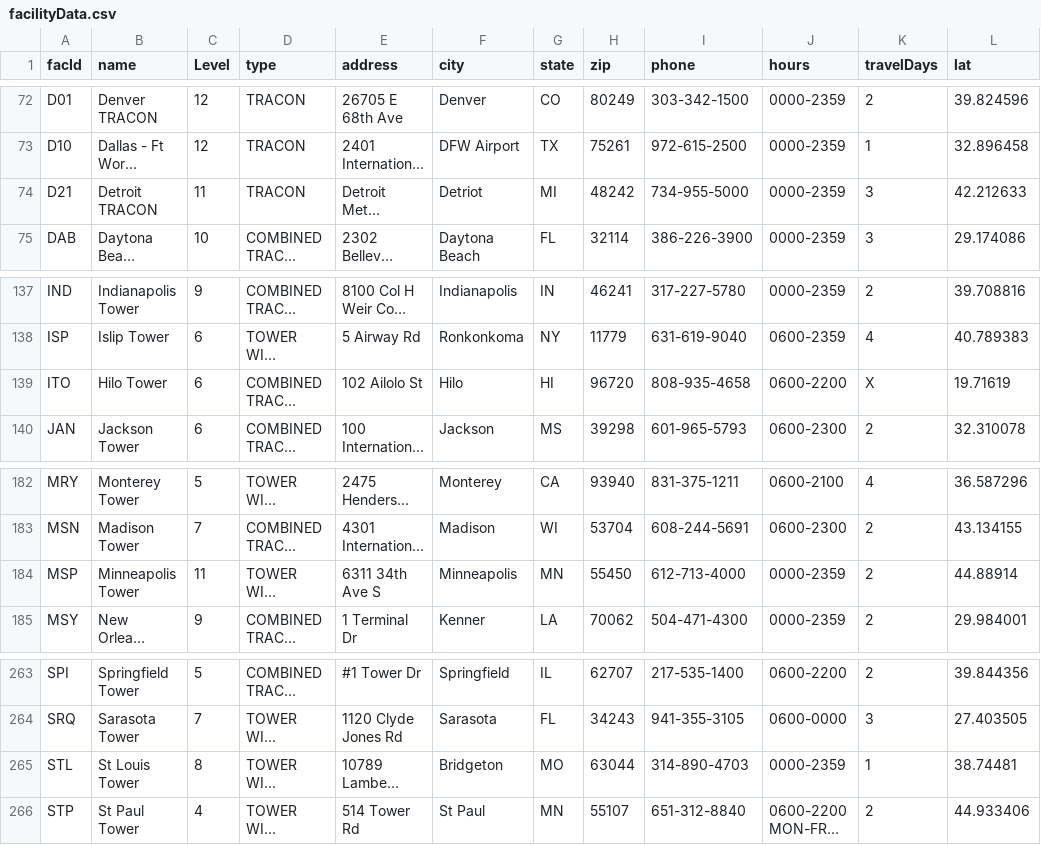
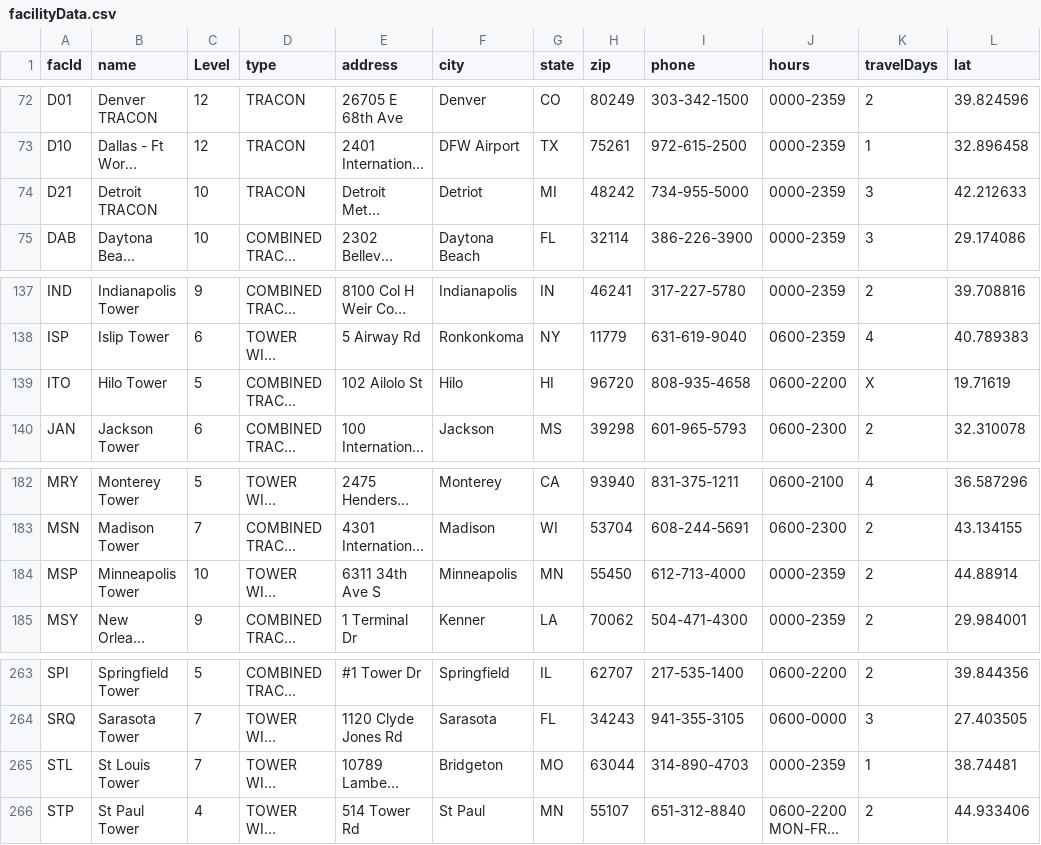
Before and after one commit to mj0730/update_mongo, a CSV file: csv/facilityData.csv, drawn as a sheet; only a part is shown, gaps mark what is left out; long unchanged cells end in …; the diff names each change by its address in the sheet, - before the commit and + after, or states it on an @@ line.

```diff
--- a/csv/facilityData.csv
+++ b/csv/facilityData.csv
-C74 (Level): 11
+C74 (Level): 10
-C139 (Level): 6
+C139 (Level): 5
-C184 (Level): 11
+C184 (Level): 10
-C265 (Level): 8
+C265 (Level): 7
```
Also changed, not shown: csv/ppt.csv, 1 other file.
